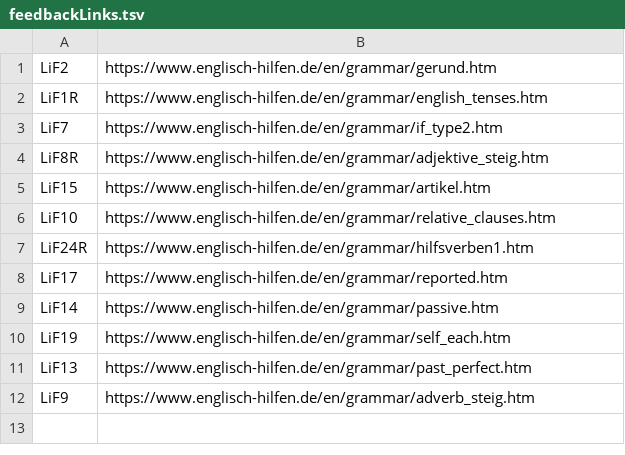
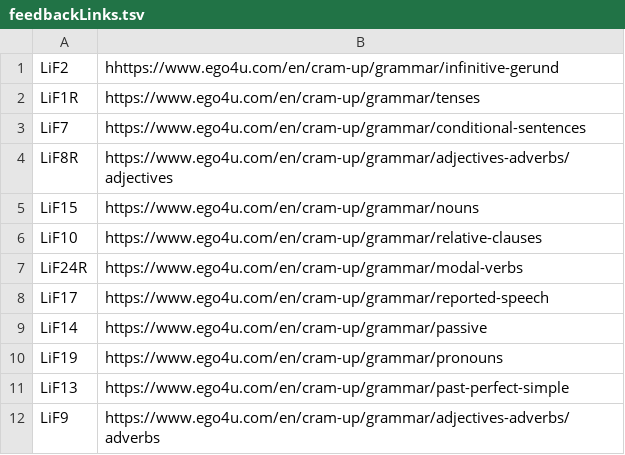
Before and after one commit to lingmod-tue/FLAIR, a TSV file: src/main/resources/com/flair/server/exerciseGeneration/exerciseManagement/resourceManagement/feedbackLinks.tsv, drawn as a sheet.

```diff
--- a/src/main/resources/com/flair/server/exerciseGeneration/exerciseManagement/resourceManagement/feedbackLinks.tsv
+++ b/src/main/resources/com/flair/server/exerciseGeneration/exerciseManagement/resourceManagement/feedbackLinks.tsv
@@ -1,12 +1,12 @@
-LiF2	https://www.englisch-hilfen.de/en/grammar/gerund.htm
-LiF1R	https://www.englisch-hilfen.de/en/grammar/english_tenses.htm
-LiF7	https://www.englisch-hilfen.de/en/grammar/if_type2.htm
-LiF8R	https://www.englisch-hilfen.de/en/grammar/adjektive_steig.htm
-LiF15	https://www.englisch-hilfen.de/en/grammar/artikel.htm
-LiF10	https://www.englisch-hilfen.de/en/grammar/relative_clauses.htm
-LiF24R	https://www.englisch-hilfen.de/en/grammar/hilfsverben1.htm
-LiF17	https://www.englisch-hilfen.de/en/grammar/reported.htm
-LiF14	https://www.englisch-hilfen.de/en/grammar/passive.htm
-LiF19 	https://www.englisch-hilfen.de/en/grammar/self_each.htm
-LiF13	https://www.englisch-hilfen.de/en/grammar/past_perfect.htm
-LiF9	https://www.englisch-hilfen.de/en/grammar/adverb_steig.htm
+LiF2	hhttps://www.ego4u.com/en/cram-up/grammar/infinitive-gerund
+LiF1R	https://www.ego4u.com/en/cram-up/grammar/tenses
+LiF7	https://www.ego4u.com/en/cram-up/grammar/conditional-sentences
+LiF8R	https://www.ego4u.com/en/cram-up/grammar/adjectives-adverbs/adjectives
+LiF15	https://www.ego4u.com/en/cram-up/grammar/nouns
+LiF10	https://www.ego4u.com/en/cram-up/grammar/relative-clauses
+LiF24R	https://www.ego4u.com/en/cram-up/grammar/modal-verbs
+LiF17	https://www.ego4u.com/en/cram-up/grammar/reported-speech
+LiF14	https://www.ego4u.com/en/cram-up/grammar/passive
+LiF19 	https://www.ego4u.com/en/cram-up/grammar/pronouns
+LiF13	https://www.ego4u.com/en/cram-up/grammar/past-perfect-simple
+LiF9	https://www.ego4u.com/en/cram-up/grammar/adjectives-adverbs/adverbs
```
Also changed, not shown: src/main/java/com/flair/client/localization/resources/strings-de-general.tsv, src/main/java/com/flair/client/localization/resources/strings-en-general.tsv, 23 other files.
